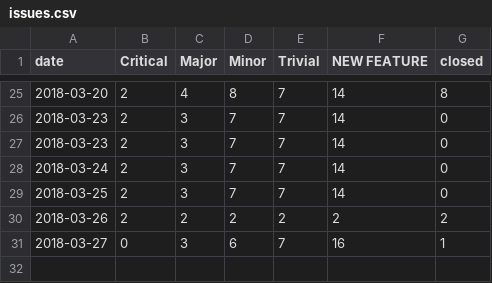
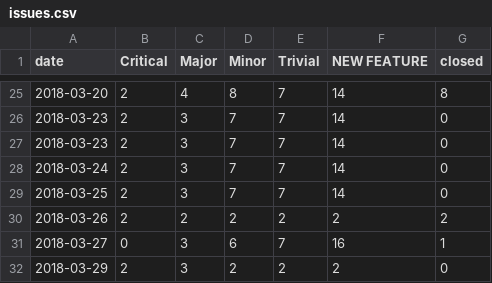
Before and after one commit to datopian/datahub-qa, a CSV file: data/issues.csv, drawn as a sheet; only a part is shown, gaps mark what is left out.

Commit message:
Deploy datahq/datahub-qa to github.com/datahq/datahub-qa.git:master

```diff
--- a/data/issues.csv
+++ b/data/issues.csv
@@ -31 +31,2 @@ date,Critical,Major,Minor,Trivial,NEW FEATURE,closed
 2018-03-27,0,3,6,7,16,1
+2018-03-29,2,3,2,2,2,0
```
